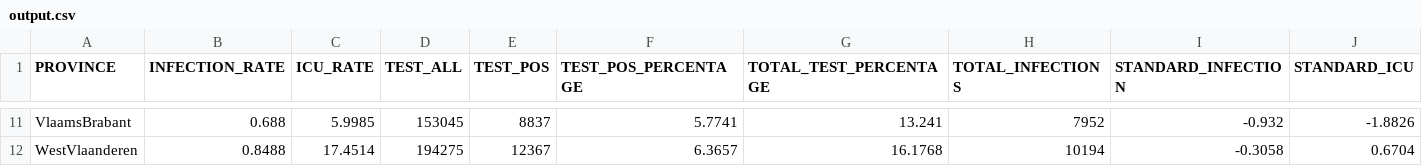
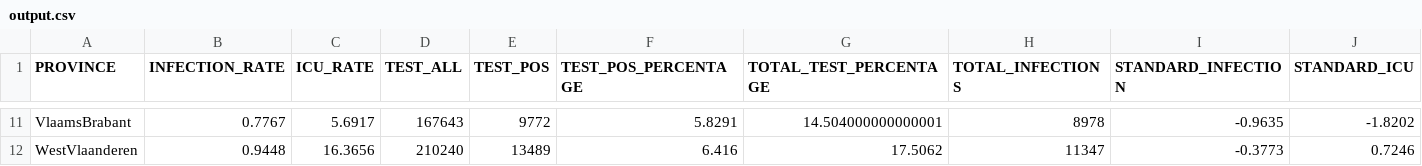
Before and after one commit to ThibaultMagnini/Kmeans-COVID-19-BelgianProvinces, a CSV file: Datasets/output.csv, drawn as a sheet; only a part is shown, gaps mark what is left out; the diff covers the shown part only; the diff names each change by its address in the sheet, - before the commit and + after, or states it on an @@ line.

Commit message:
Vernieuwing datasets

```diff
--- a/Datasets/output.csv
+++ b/Datasets/output.csv
-B11 (INFECTION_RATE): 0.688
+B11 (INFECTION_RATE): 0.7767
-C11 (ICU_RATE): 5.9985
+C11 (ICU_RATE): 5.6917
-D11 (TEST_ALL): 153045
+D11 (TEST_ALL): 167643
-E11 (TEST_POS): 8837
+E11 (TEST_POS): 9772
-F11 (TEST_POS_PERCENTAGE): 5.7741
+F11 (TEST_POS_PERCENTAGE): 5.8291
-G11 (TOTAL_TEST_PERCENTAGE): 13.241
+G11 (TOTAL_TEST_PERCENTAGE): 14.504000000000001
-H11 (TOTAL_INFECTIONS): 7952
+H11 (TOTAL_INFECTIONS): 8978
-I11 (STANDARD_INFECTION): -0.932
+I11 (STANDARD_INFECTION): -0.9635
-J11 (STANDARD_ICU): -1.8826
+J11 (STANDARD_ICU): -1.8202
-B12 (INFECTION_RATE): 0.8488
+B12 (INFECTION_RATE): 0.9448
-C12 (ICU_RATE): 17.4514
+C12 (ICU_RATE): 16.3656
-D12 (TEST_ALL): 194275
+D12 (TEST_ALL): 210240
-E12 (TEST_POS): 12367
+E12 (TEST_POS): 13489
-F12 (TEST_POS_PERCENTAGE): 6.3657
+F12 (TEST_POS_PERCENTAGE): 6.416
-G12 (TOTAL_TEST_PERCENTAGE): 16.1768
+G12 (TOTAL_TEST_PERCENTAGE): 17.5062
-H12 (TOTAL_INFECTIONS): 10194
+H12 (TOTAL_INFECTIONS): 11347
-I12 (STANDARD_INFECTION): -0.3058
+I12 (STANDARD_INFECTION): -0.3773
-J12 (STANDARD_ICU): 0.6704
+J12 (STANDARD_ICU): 0.7246
```
Also changed, not shown: 92 edited cells elsewhere in this file, Datasets/temp.csv, 4 other files.
